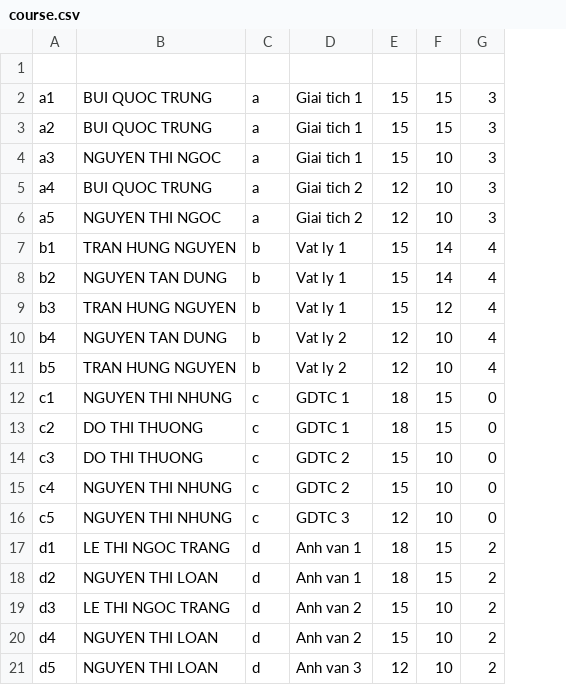
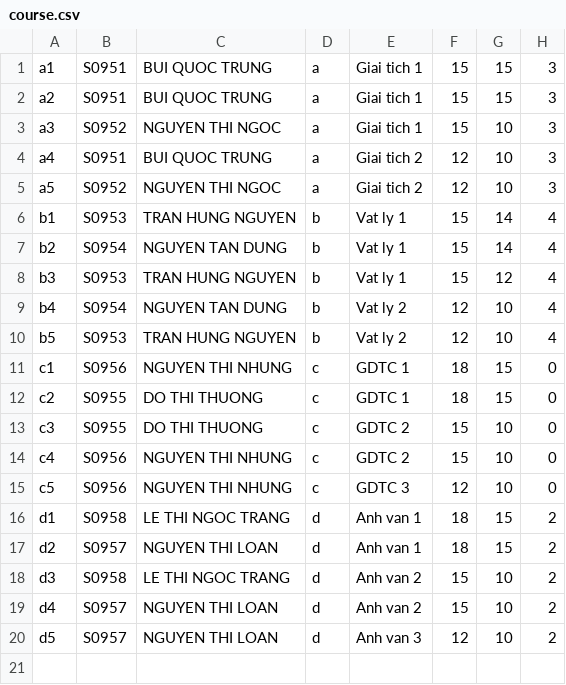
Before and after one commit to haidangbosco/Ktlt-ver2.0, a CSV file: course.csv, drawn as a sheet; removed rows and columns are numbered as before the commit, all else as after; the diff names each change by its address in the sheet, - before the commit and + after, or states it on an @@ line.

Commit message:
new load Course + new Course data

```diff
--- a/course.csv
+++ b/course.csv
+column B, rows 1-20: S0951 | S0951 | S0952 | S0951 | S0952 | S0953 | S0954 | S0953 | S0954 | S0953 | S0956 | S0955 | S0955 | S0956 | S0956 | S0958 | S0957 | S0958 | S0957 | S0957
-row 1: (empty)
```
Also changed, not shown: 1 other file.
